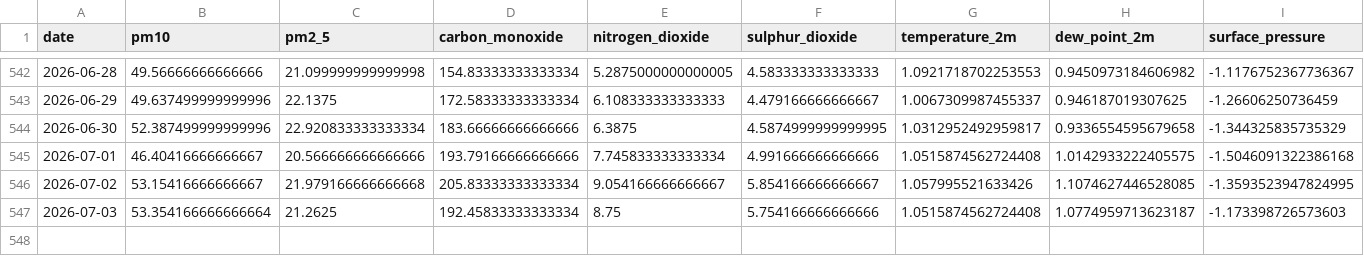
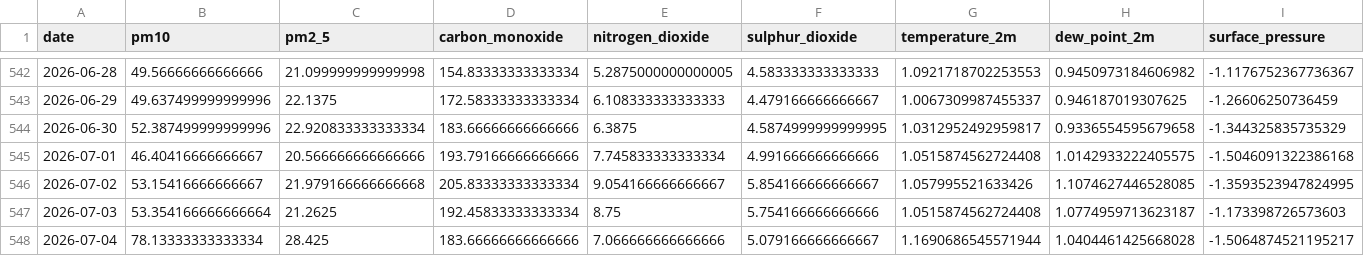
Before and after one commit to emaniftikharr/pm10_pm2.5, a CSV file: data/processed/feature_store.csv, drawn as a sheet; only a part is shown, gaps mark what is left out; rows hold the shown columns only; the diff names each change by its address in the sheet, - before the commit and + after, or states it on an @@ line.

```diff
--- a/data/processed/feature_store.csv
+++ b/data/processed/feature_store.csv
+row 548: 2026-07-04 | 78.13333333333334 | 28.425 | 183.66666666666666 | 7.066666666666666 | 5.079166666666667 | 1.1690686545571944 | 1.0404461425668028 | -1.5064874521195217
```
Also changed, not shown: data/fetch_log.csv, data/pipeline_log.csv, 1 other file.
